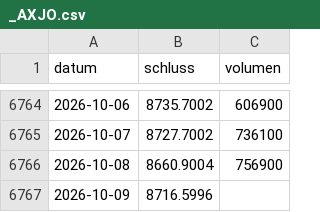
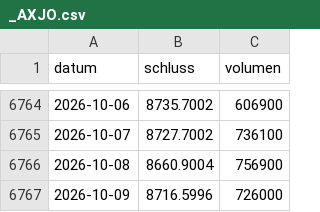
Before and after one commit to raphwienigk-lgtm/anlage-daten, a CSV file: daten/ersatz/haselnuss/kurse/_AXJO.csv, drawn as a sheet; only a part is shown, gaps mark what is left out.

```diff
--- a/daten/ersatz/haselnuss/kurse/_AXJO.csv
+++ b/daten/ersatz/haselnuss/kurse/_AXJO.csv
@@ -6766,2 +6766,2 @@ datum,schluss,volumen
 2026-10-08,8660.9004,756900
-2026-10-09,8716.5996,
+2026-10-09,8716.5996,726000
```
Also changed, not shown: daten/ersatz/palladium/kurse/PA_F.csv, daten/ersatz/palladium/kurse/PL_F.csv, 10 other files.
